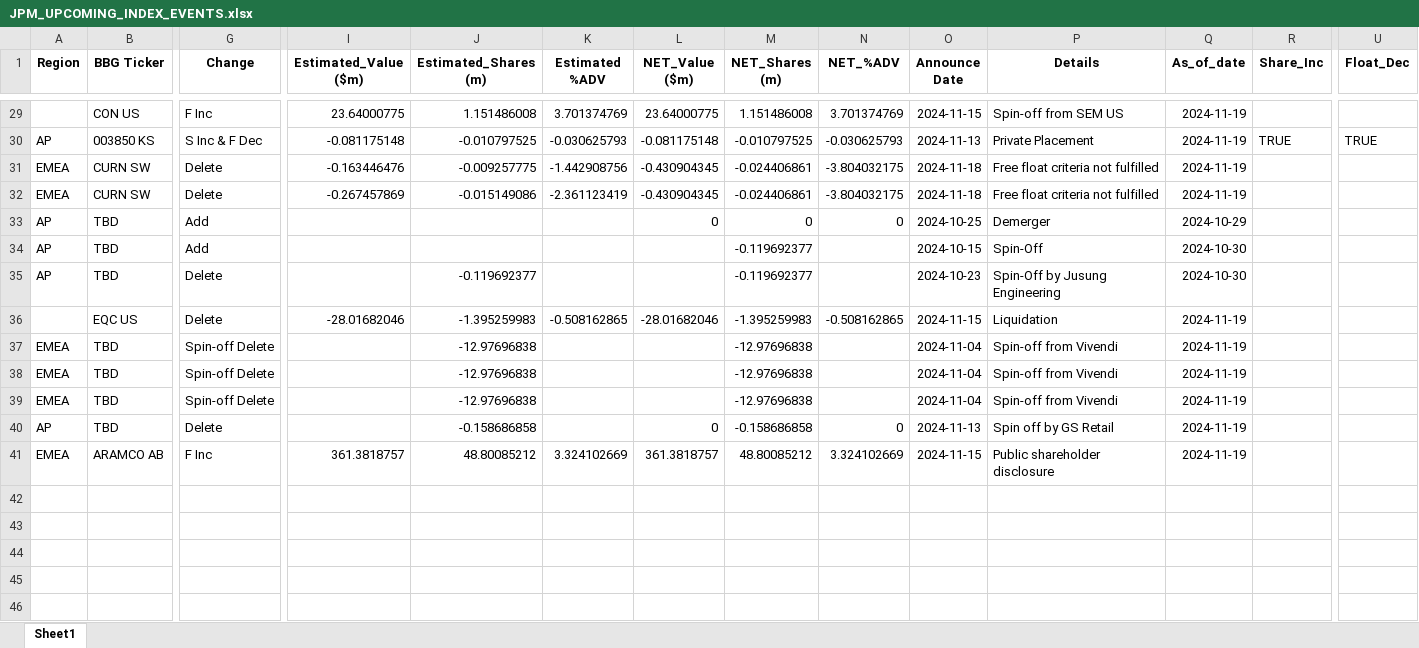
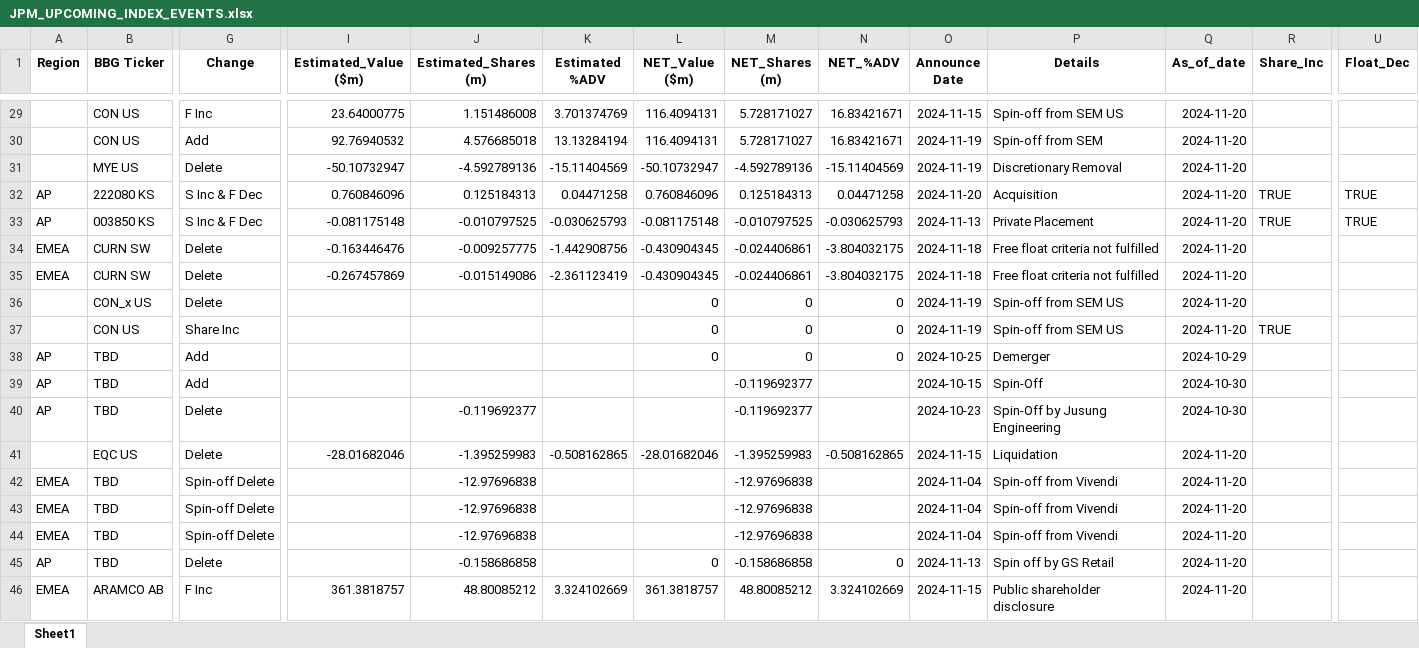
Before and after one commit to arjunkilaru/rebalances, an Excel workbook: JPM_UPCOMING_INDEX_EVENTS.xlsx, sheet Sheet1, drawn as a sheet; only a part is shown, gaps mark what is left out; values as stored, in another font and other column widths than the file's, no borders; addresses are those after the commit; rows hold the shown columns only; the diff covers the shown part only; the diff names each change by its address in the sheet, - before the commit and + after, or states it on an @@ line.

```diff
--- a/JPM_UPCOMING_INDEX_EVENTS.xlsx (sheet Sheet1)
+++ b/JPM_UPCOMING_INDEX_EVENTS.xlsx (sheet Sheet1)
-L29 (NET_Value ($m)): 23.64000775
+L29 (NET_Value ($m)): 116.4094131
-M29 (NET_Shares (m)): 1.151486008
+M29 (NET_Shares (m)): 5.728171027
-N29 (NET_%ADV): 3.701374769
+N29 (NET_%ADV): 16.83421671
-Q29 (As_of_date): 2024-11-19
+Q29 (As_of_date): 2024-11-20
+row 30:  | CON US | Add | 92.76940532 | 4.576685018 | 13.13284194 | 116.4094131 | 5.728171027 | 16.83421671 | 2024-11-19 | Spin-off from SEM | 2024-11-20
+row 31:  | MYE US | Delete | -50.10732947 | -4.592789136 | -15.11404569 | -50.10732947 | -4.592789136 | -15.11404569 | 2024-11-19 | Discretionary Removal | 2024-11-20
+row 32: AP | 222080 KS | S Inc & F Dec | 0.760846096 | 0.125184313 | 0.04471258 | 0.760846096 | 0.125184313 | 0.04471258 | 2024-11-20 | Acquisition | 2024-11-20 | TRUE | TRUE
-Q33:Q35 (As_of_date): 2024-11-19
+Q33:Q35 (As_of_date): 2024-11-20
+row 36:  | CON_x US | Delete |  |  |  | 0 | 0 | 0 | 2024-11-19 | Spin-off from SEM US | 2024-11-20
+row 37:  | CON US | Share Inc |  |  |  | 0 | 0 | 0 | 2024-11-19 | Spin-off from SEM US | 2024-11-20 | TRUE
-Q41:Q46 (As_of_date): 2024-11-19
+Q41:Q46 (As_of_date): 2024-11-20
```
Also changed, not shown: 8 added rows, 8 removed rows and 21 edited cells elsewhere in this sheet, 1 other file.
